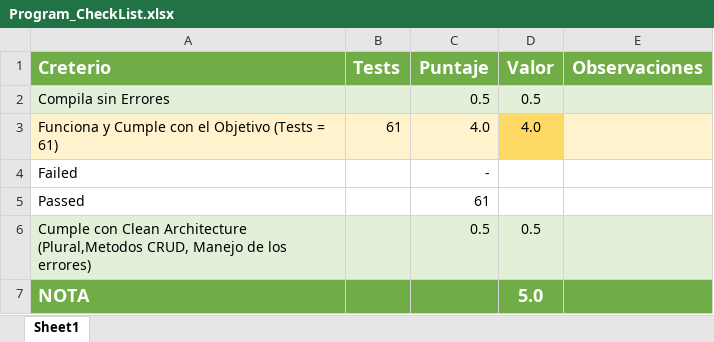
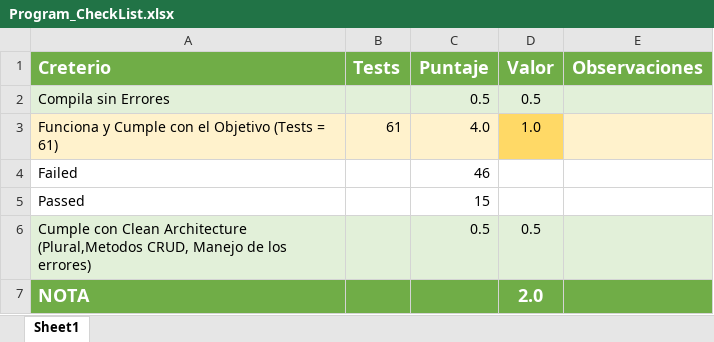
Before and after one commit to Jucer74/ServicesDevelopment, an Excel workbook: Exams/Exam-03/Program_CheckList.xlsx, sheet Sheet1, drawn as a sheet; values as stored, in another font and other column widths than the file's, no borders; conditional formats not drawn; the diff names each change by its address in the sheet, - before the commit and + after, or states it on an @@ line.

Commit message:
Update Program_CheckList.xlsx

```diff
--- a/Exams/Exam-03/Program_CheckList.xlsx (sheet Sheet1)
+++ b/Exams/Exam-03/Program_CheckList.xlsx (sheet Sheet1)
-D3 (Valor): 4.0
+D3 (Valor): 1.0
-C4 (Puntaje): -
+C4 (Puntaje): 46
-C5 (Puntaje): 61
+C5 (Puntaje): 15
-D7 (Valor): 5.0
+D7 (Valor): 2.0
```
